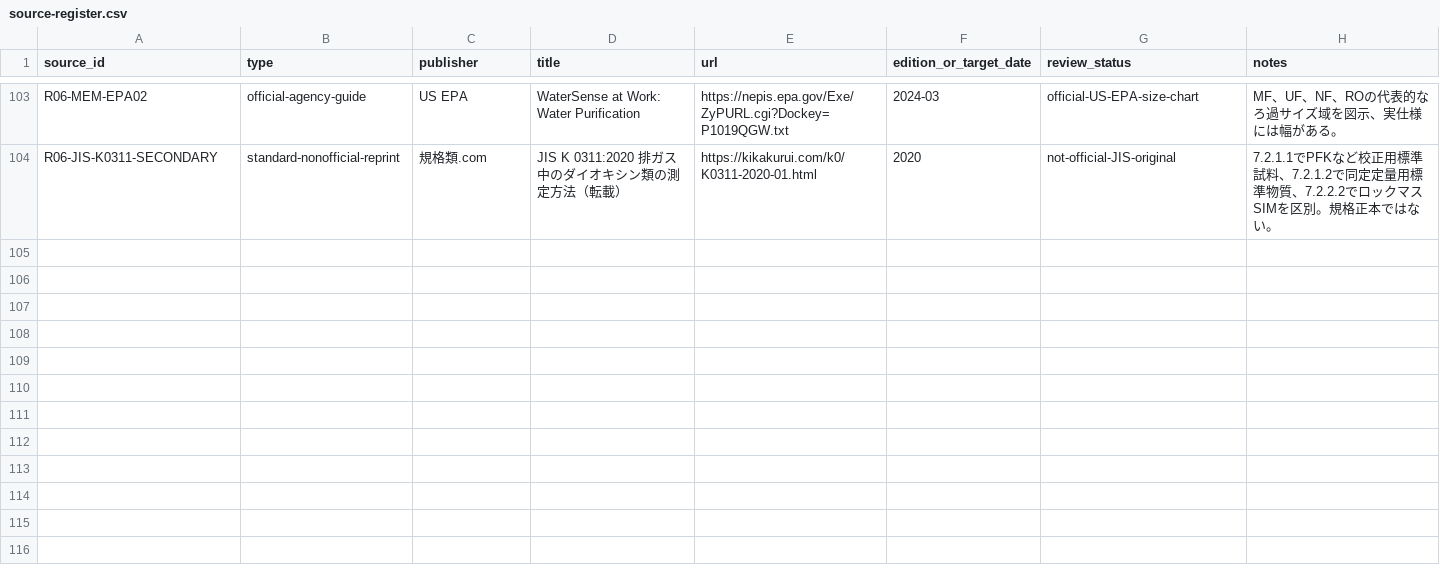
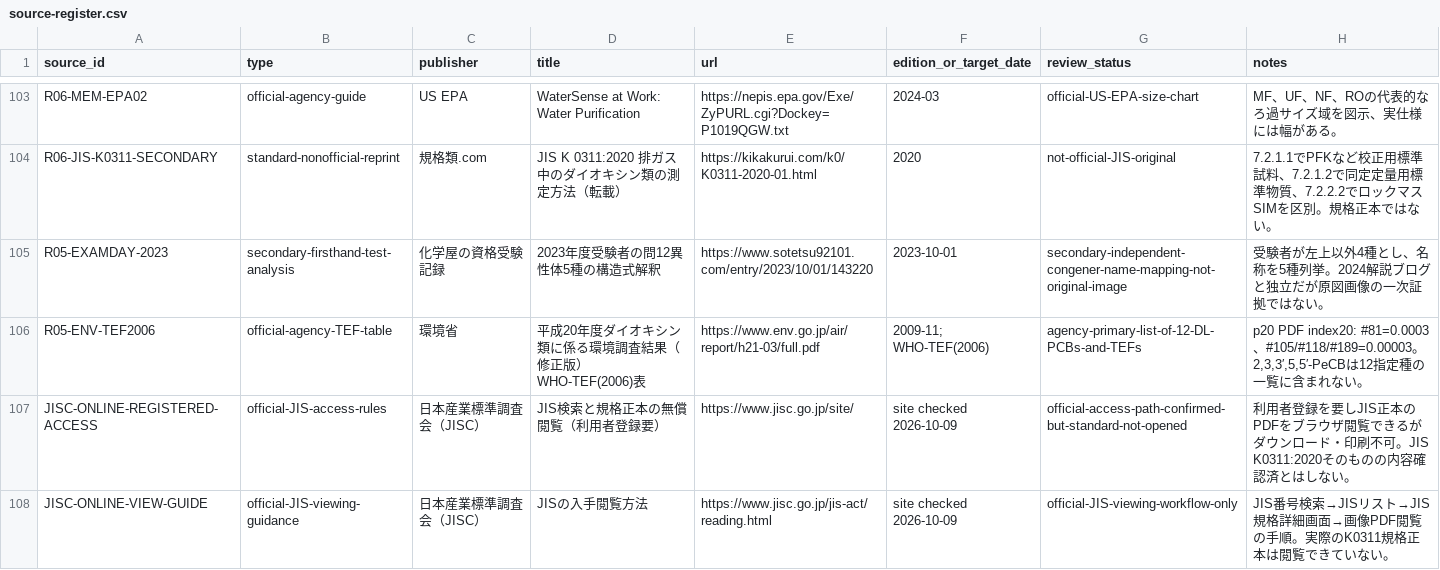
Before and after one commit to rhodanus2179/dioxin-studyware, a CSV file: docs/research/source-register.csv, drawn as a sheet; only a part is shown, gaps mark what is left out.

Commit message:
research: crosscheck R05 dioxin PCB congeners with ministry WHO-TEF and document JIS formal access gate

```diff
--- a/docs/research/source-register.csv
+++ b/docs/research/source-register.csv
@@ -104 +104,5 @@
 "R06-JIS-K0311-SECONDARY","standard-nonofficial-reprint","規格類.com","JIS K 0311:2020 排ガス中のダイオキシン類の測定方法（転載）","https://kikakurui.com/k0/K0311-2020-01.html","2020","not-official-JIS-original","7.2.1.1でPFKなど校正用標準試料、7.2.1.2で同定定量用標準物質、7.2.2.2でロックマスSIMを区別。規格正本ではない。"
+"R05-EXAMDAY-2023","secondary-firsthand-test-analysis","化学屋の資格受験記録","2023年度受験者の問12異性体5種の構造式解釈","https://www.sotetsu92101.com/entry/2023/10/01/143220","2023-10-01","secondary-independent-congener-name-mapping-not-original-image","受験者が左上以外4種とし、名称を5種列挙。2024解説ブログと独立だが原図画像の一次証拠ではない。"
+"R05-ENV-TEF2006","official-agency-TEF-table","環境省","平成20年度ダイオキシン類に係る環境調査結果（修正版） WHO-TEF(2006)表","https://www.env.go.jp/air/report/h21-03/full.pdf","2009-11; WHO-TEF(2006)","agency-primary-list-of-12-DL-PCBs-and-TEFs","p20 PDF index20: #81=0.0003、#105/#118/#189=0.00003。2,3,3′,5,5′-PeCBは12指定種の一覧に含まれない。"
+"JISC-ONLINE-REGISTERED-ACCESS","official-JIS-access-rules","日本産業標準調査会（JISC）","JIS検索と規格正本の無償閲覧（利用者登録要）","https://www.jisc.go.jp/site/","site checked 2026-10-09","official-access-path-confirmed-but-standard-not-opened","利用者登録を要しJIS正本のPDFをブラウザ閲覧できるがダウンロード・印刷不可。JIS K0311:2020そのものの内容確認済とはしない。"
+"JISC-ONLINE-VIEW-GUIDE","official-JIS-viewing-guidance","日本産業標準調査会（JISC）","JISの入手閲覧方法","https://www.jisc.go.jp/jis-act/reading.html","site checked 2026-10-09","official-JIS-viewing-workflow-only","JIS番号検索→JISリスト→JIS規格詳細画面→画像PDF閲覧の手順。実際のK0311規格正本は閲覧できていない。"
```
Also changed, not shown: docs/research/claim-evidence-audit.csv, docs/research/r05-choice-review.csv, 7 other files.
